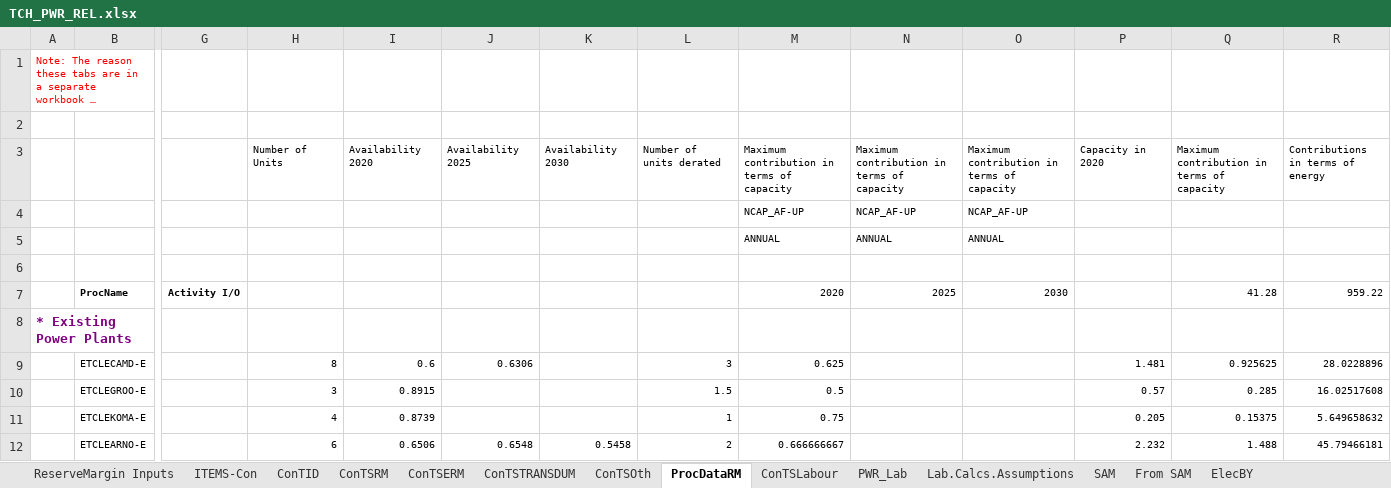
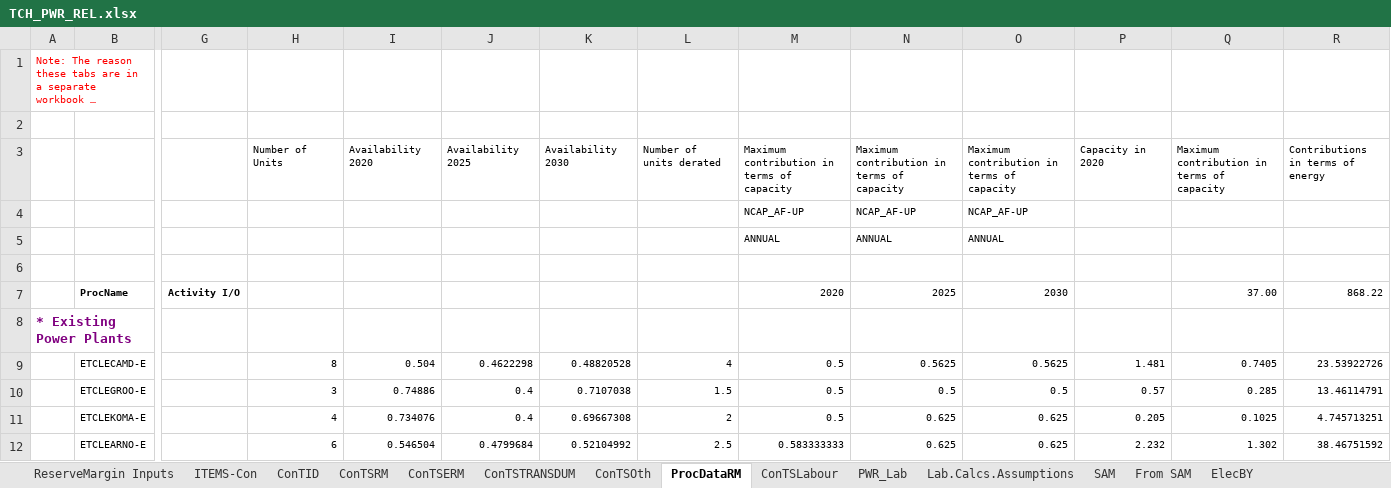
Before and after one commit to brunomerven/SATIMGE, an Excel workbook: SATIM/DataSpreadsheets/TCH_PWR_REL.xlsx, sheet ProcDataRM, drawn as a sheet; only a part is shown, gaps mark what is left out; long unchanged cells end in …; values as stored, in another font and other column widths than the file's, no borders; charts and pictures not drawn; the diff covers the shown part only; the diff names each change by its address in the sheet, - before the commit and + after, or states it on an @@ line.

```diff
--- a/SATIM/DataSpreadsheets/TCH_PWR_REL.xlsx (sheet ProcDataRM)
+++ b/SATIM/DataSpreadsheets/TCH_PWR_REL.xlsx (sheet ProcDataRM)
-Q7: 41.28
+Q7: 37.00
-R7: 959.22
+R7: 868.22
-I9: 0.6
+I9: 0.504
-J9: 0.6306
+J9: 0.4622298
-K9: (empty)
+K9: 0.48820528
-L9: 3
+L9: 4
-M9: 0.625
+M9: 0.5
-N9: (empty)
+N9: 0.5625
-O9: (empty)
+O9: 0.5625
-Q9: 0.925625
+Q9: 0.7405
-R9: 28.0228896
+R9: 23.53922726
-I10: 0.8915
+I10: 0.74886
-J10:J11: (empty)
+J10:J11: 0.4
-K10: (empty)
+K10: 0.7107038
-N10: (empty)
+N10: 0.5
-O10: (empty)
+O10: 0.5
-R10: 16.02517608
+R10: 13.46114791
-I11: 0.8739
+I11: 0.734076
-K11: (empty)
+K11: 0.69667308
-L11: 1
+L11: 2
-M11: 0.75
+M11: 0.5
-N11:N12: (empty)
+N11:N12: 0.625
-O11:O12: (empty)
+O11:O12: 0.625
-Q11: 0.15375
+Q11: 0.1025
-R11: 5.649658632
+R11: 4.745713251
-I12: 0.6506
+I12: 0.546504
-J12: 0.6548
+J12: 0.4799684
-K12: 0.5458
+K12: 0.52104992
-L12: 2
+L12: 2.5
-M12: 0.666666667
+M12: 0.583333333
-Q12: 1.488
+Q12: 1.302
-R12: 45.79466181
+R12: 38.46751592
```
Also changed, not shown: 102 edited cells elsewhere in this sheet, sheet ConTSRM, sheet ConTSERM, sheet ReserveMargin Inputs, charts or pictures, CGE/1model.xlsx, CGE/2simulation.xlsx, 25 other files.
